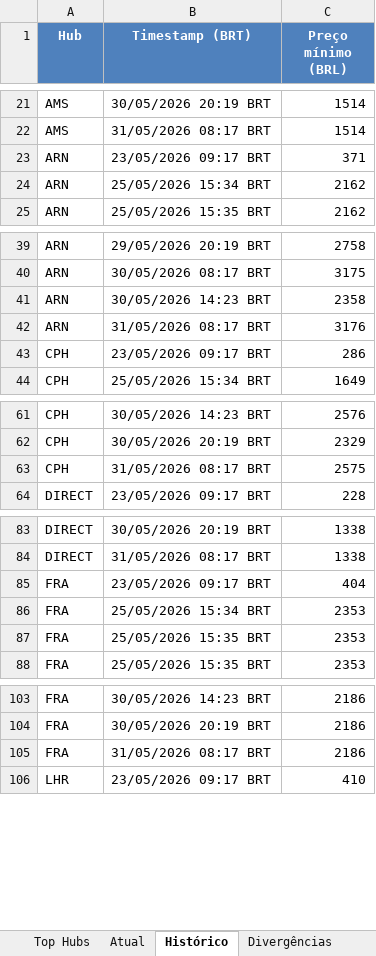
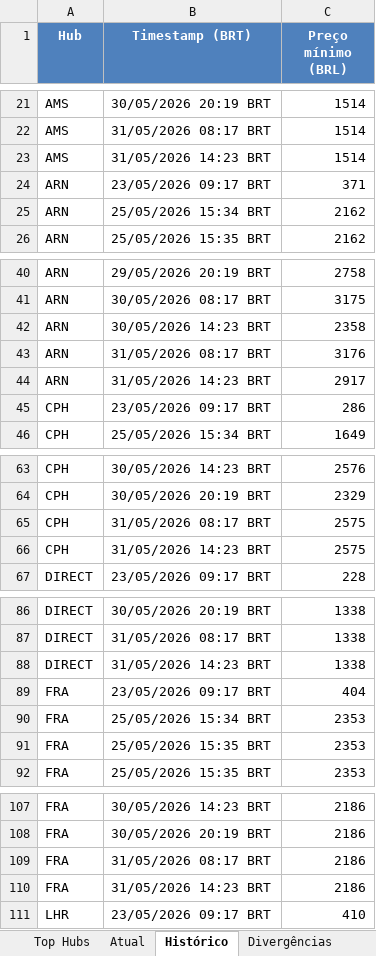
Before and after one commit to VoxJurTech/flight-monitor-dub-kef, an Excel workbook: docs/flights.xlsx, sheet Histórico, drawn as a sheet; only a part is shown, gaps mark what is left out; values as stored, in another font and other column widths than the file's, no borders; the diff covers the shown part only; the diff names each change by its address in the sheet, - before the commit and + after, or states it on an @@ line.

```diff
--- a/docs/flights.xlsx (sheet Histórico)
+++ b/docs/flights.xlsx (sheet Histórico)
+row 23: AMS | 31/05/2026 14:23 BRT | 1514
+row 44: ARN | 31/05/2026 14:23 BRT | 2917
+row 66: CPH | 31/05/2026 14:23 BRT | 2575
+row 88: DIRECT | 31/05/2026 14:23 BRT | 1338
+row 110: FRA | 31/05/2026 14:23 BRT | 2186
```
Also changed, not shown: 2 added rows elsewhere in this sheet, sheet Top Hubs, sheet Atual, 2 other files.
